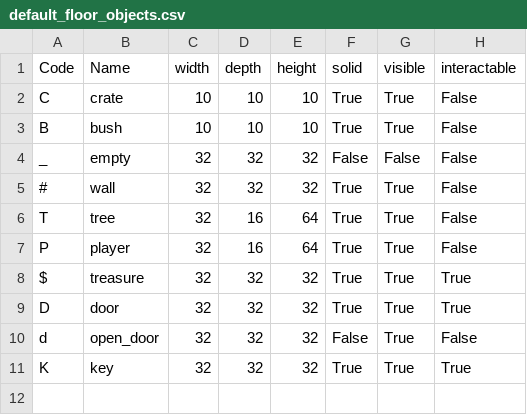
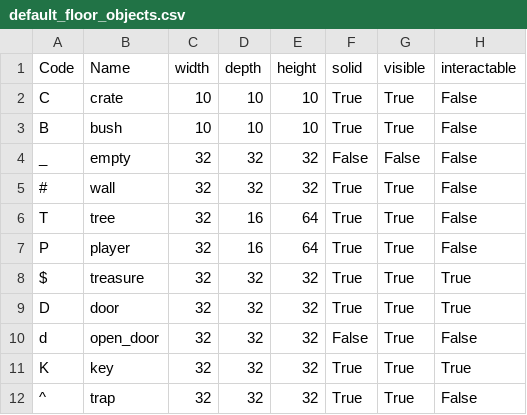
Before and after one commit to kwoolter/ZeldaQuest, a CSV file: model/data/default_floor_objects.csv, drawn as a sheet.

```diff
--- a/model/data/default_floor_objects.csv
+++ b/model/data/default_floor_objects.csv
@@ -11 +11,2 @@ d,open_door,32,32,32,False,True,False
 K,key,32,32,32,True,True,True
+^,trap,32,32,32,True,True,False
```
Also changed, not shown: 6 other files.
